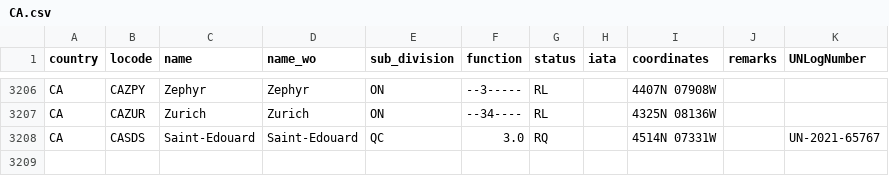
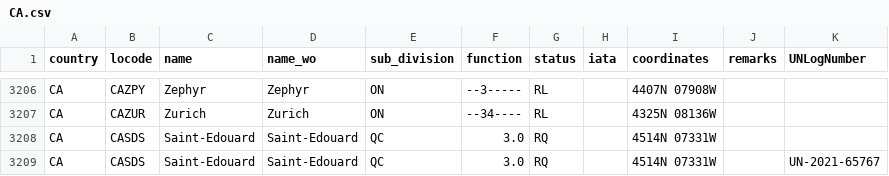
Before and after one commit to cmsdroff/unlocode, a CSV file: locodes/CA.csv, drawn as a sheet; only a part is shown, gaps mark what is left out; the diff names each change by its address in the sheet, - before the commit and + after, or states it on an @@ line.

Commit message:
update

```diff
--- a/locodes/CA.csv
+++ b/locodes/CA.csv
+row 3208: CA | CASDS | Saint-Edouard | Saint-Edouard | QC | 3.0 | RQ |  | 4514N 07331W
```
